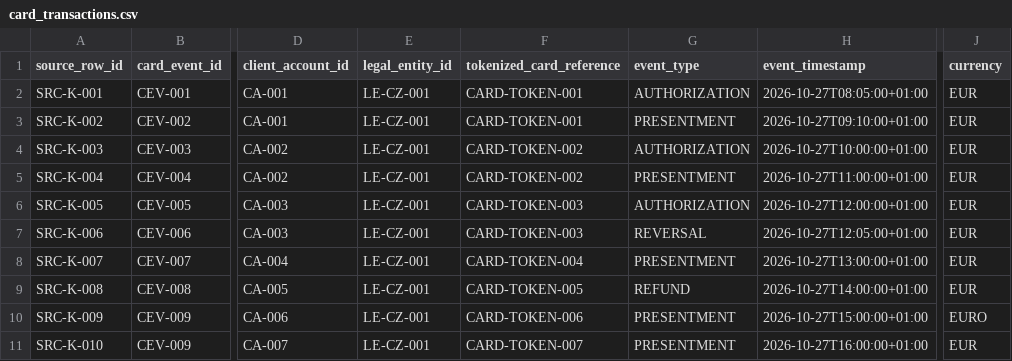
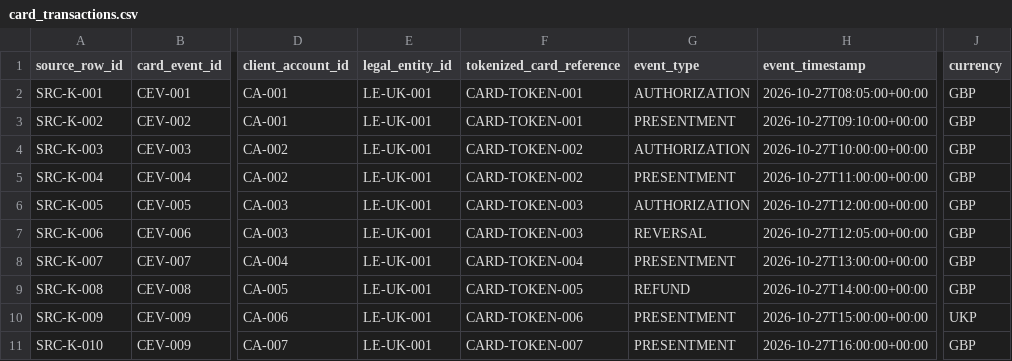
Before and after one commit to martiman/proofly, a CSV file: examples/synthetic-data/2026-10-27/card_transactions.csv, drawn as a sheet; only a part is shown, gaps mark what is left out; the diff names each change by its address in the sheet, - before the commit and + after, or states it on an @@ line.

```diff
--- a/examples/synthetic-data/2026-10-27/card_transactions.csv
+++ b/examples/synthetic-data/2026-10-27/card_transactions.csv
-E2:E11 (legal_entity_id): LE-CZ-001
+E2:E11 (legal_entity_id): LE-UK-001
-H2 (event_timestamp): 2026-10-27T08:05:00+01:00
+H2 (event_timestamp): 2026-10-27T08:05:00+00:00
-J2:J9 (currency): EUR
+J2:J9 (currency): GBP
-H3 (event_timestamp): 2026-10-27T09:10:00+01:00
+H3 (event_timestamp): 2026-10-27T09:10:00+00:00
-H4 (event_timestamp): 2026-10-27T10:00:00+01:00
+H4 (event_timestamp): 2026-10-27T10:00:00+00:00
-H5 (event_timestamp): 2026-10-27T11:00:00+01:00
+H5 (event_timestamp): 2026-10-27T11:00:00+00:00
-H6 (event_timestamp): 2026-10-27T12:00:00+01:00
+H6 (event_timestamp): 2026-10-27T12:00:00+00:00
-H7 (event_timestamp): 2026-10-27T12:05:00+01:00
+H7 (event_timestamp): 2026-10-27T12:05:00+00:00
-H8 (event_timestamp): 2026-10-27T13:00:00+01:00
+H8 (event_timestamp): 2026-10-27T13:00:00+00:00
-H9 (event_timestamp): 2026-10-27T14:00:00+01:00
+H9 (event_timestamp): 2026-10-27T14:00:00+00:00
-H10 (event_timestamp): 2026-10-27T15:00:00+01:00
+H10 (event_timestamp): 2026-10-27T15:00:00+00:00
-J10 (currency): EURO
+J10 (currency): UKP
-H11 (event_timestamp): 2026-10-27T16:00:00+01:00
+H11 (event_timestamp): 2026-10-27T16:00:00+00:00
-J11 (currency): EUR
+J11 (currency): GBP
```
Also changed, not shown: examples/synthetic-data/2026-10-27/direct_debit_events.csv, examples/synthetic-data/2026-10-27/internal_ledger_entries.csv, 14 other files.
